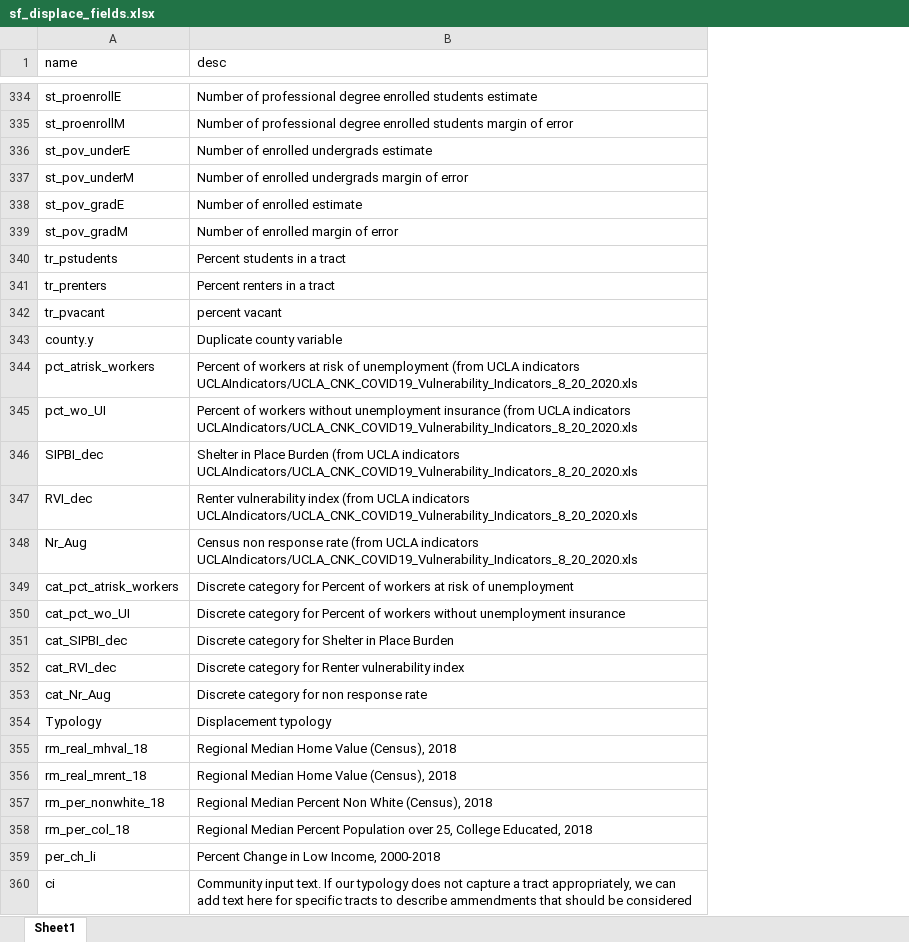
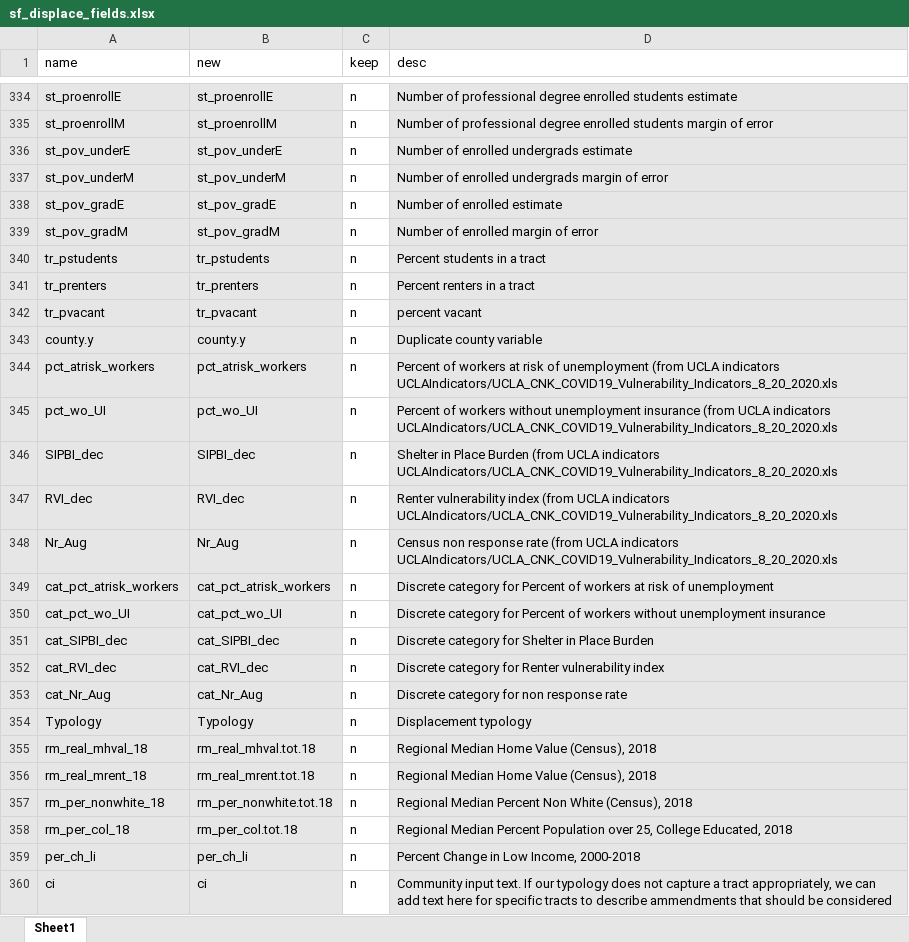
Before and after one commit to nelmsal/sf_buildingpermits, an Excel workbook: data/meta/sf_displace_fields.xlsx, sheet Sheet1, drawn as a sheet; only a part is shown, gaps mark what is left out; values as stored, in another font and other column widths than the file's, no borders; conditional formats and table styles not drawn; addresses are those after the commit; the diff covers the shown part only; the diff names each change by its address in the sheet, - before the commit and + after, or states it on an @@ line.

```diff
--- a/data/meta/sf_displace_fields.xlsx (sheet Sheet1)
+++ b/data/meta/sf_displace_fields.xlsx (sheet Sheet1)
+column B (new), rows 334-360: st_proenrollE | st_proenrollM | st_pov_underE | st_pov_underM | st_pov_gradE | st_pov_gradM | tr_pstudents | tr_prenters | tr_pvacant | county.y | pct_atrisk_workers | pct_wo_UI | SIPBI_dec | RVI_dec | Nr_Aug | cat_pct_atrisk_workers | cat_pct_wo_UI | cat_SIPBI_dec | cat_RVI_dec | cat_Nr_Aug | Typology | rm_real_mhval.tot.18 | rm_real_mrent.tot.18 | rm_per_nonwhite.tot.18 | rm_per_col.tot.18 | per_ch_li | ci
+column C (keep), rows 334-360: all n
-A334:A360 fill: none
+A334:A360 fill: #E7E6E6
-D334:D360 fill: none
+D334:D360 fill: #E7E6E6
```
Also changed, not shown: cell formats elsewhere in this sheet, 27 other files.
